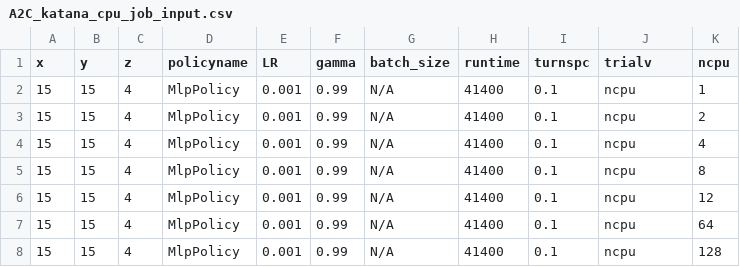
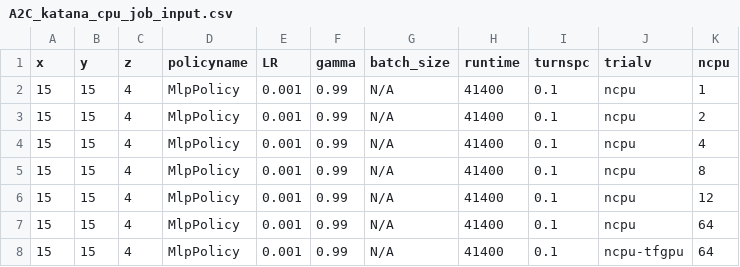
Before and after one commit to bogglem/MineSequencing, a CSV file: jobarrays/A2C_katana_cpu_job_input.csv, drawn as a sheet.

```diff
--- a/jobarrays/A2C_katana_cpu_job_input.csv
+++ b/jobarrays/A2C_katana_cpu_job_input.csv
@@ -7,2 +7,2 @@ x,y,z,policyname,LR,gamma,batch_size,runtime,turnspc,trialv,ncpu
 15,15,4,MlpPolicy,0.001,0.99,N/A,41400,0.1,ncpu,64
-15,15,4,MlpPolicy,0.001,0.99,N/A,41400,0.1,ncpu,128
+15,15,4,MlpPolicy,0.001,0.99,N/A,41400,0.1,ncpu-tfgpu,64
```
Also changed, not shown: jobarrays/ACER_katana_cpu_job_input.csv, 2 other files.
